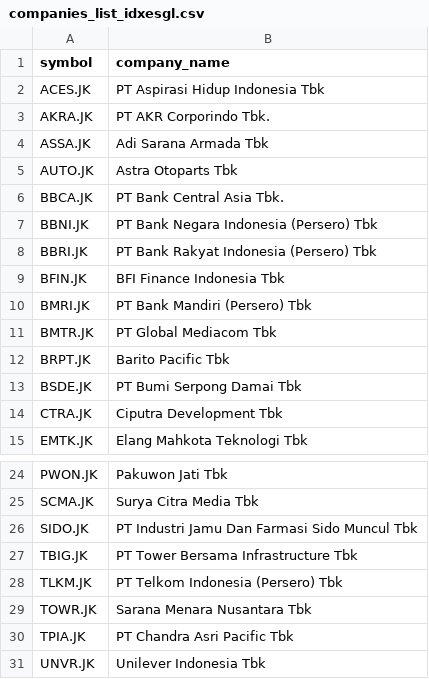
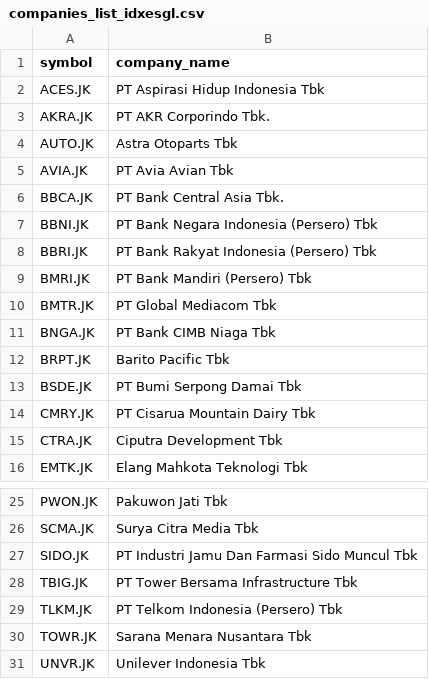
Before and after one commit to supertypeai/sectors_indices_company_list, a CSV file: company_list/companies_list_idxesgl.csv, drawn as a sheet; only a part is shown, gaps mark what is left out; removed rows and columns are numbered as before the commit, all else as after; the diff names each change by its address in the sheet, - before the commit and + after, or states it on an @@ line.

```diff
--- a/company_list/companies_list_idxesgl.csv
+++ b/company_list/companies_list_idxesgl.csv
-row 4: ASSA.JK | Adi Sarana Armada Tbk
+row 5: AVIA.JK | PT Avia Avian Tbk
-row 9: BFIN.JK | BFI Finance Indonesia Tbk
+row 11: BNGA.JK | PT Bank CIMB Niaga Tbk
+row 14: CMRY.JK | PT Cisarua Mountain Dairy Tbk
-row 30: TPIA.JK | PT Chandra Asri Pacific Tbk
```
Also changed, not shown: company_list/companies_list_idx30.csv, company_list/companies_list_idxhidiv20.csv, 6 other files.
